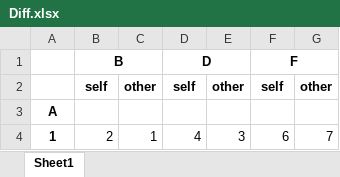
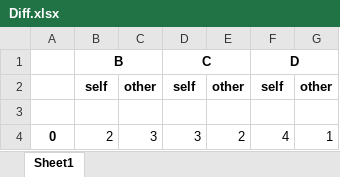
Before and after one commit to Heartless-Caesar/Spreadsheet_comparison, an Excel workbook: Diff.xlsx, sheet Sheet1, drawn as a sheet; values as stored, in another font and other column widths than the file's, no borders; the diff names each change by its address in the sheet, - before the commit and + after, or states it on an @@ line.

```diff
--- a/Diff.xlsx (sheet Sheet1)
+++ b/Diff.xlsx (sheet Sheet1)
-D1: D
+D1: C
-F1: F
+F1: D
-A3: A
+A3: (empty)
-A4: 1
+A4: 0
-C4: 1
+C4: 3
-D4: 4
+D4: 3
-E4: 3
+E4: 2
-F4: 6
+F4: 4
-G4: 7
+G4: 1
```
Also changed, not shown: 5 other files.
